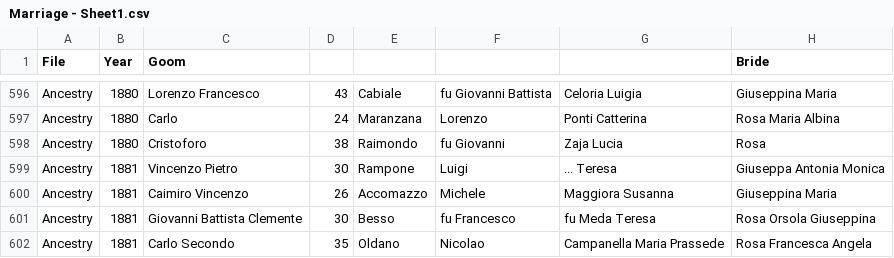
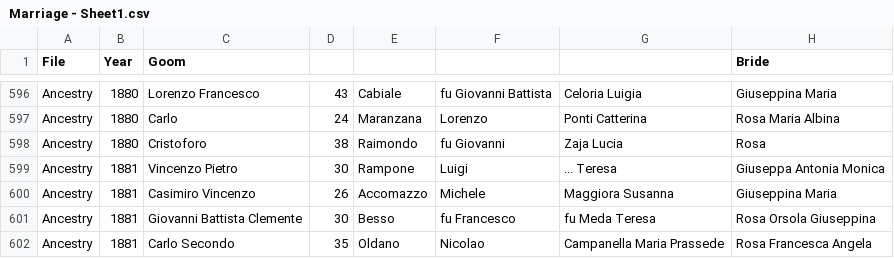
Before and after one commit to VittorioAccomazzi/Accomazzo, a CSV file: Data/Marriage - Sheet1.csv, drawn as a sheet; only a part is shown, gaps mark what is left out; the diff names each change by its address in the sheet, - before the commit and + after, or states it on an @@ line.

```diff
--- a/Data/Marriage - Sheet1.csv
+++ b/Data/Marriage - Sheet1.csv
-C600 (Goom): Caimiro Vincenzo
+C600 (Goom): Casimiro Vincenzo
```
Also changed, not shown: 3 other files.
